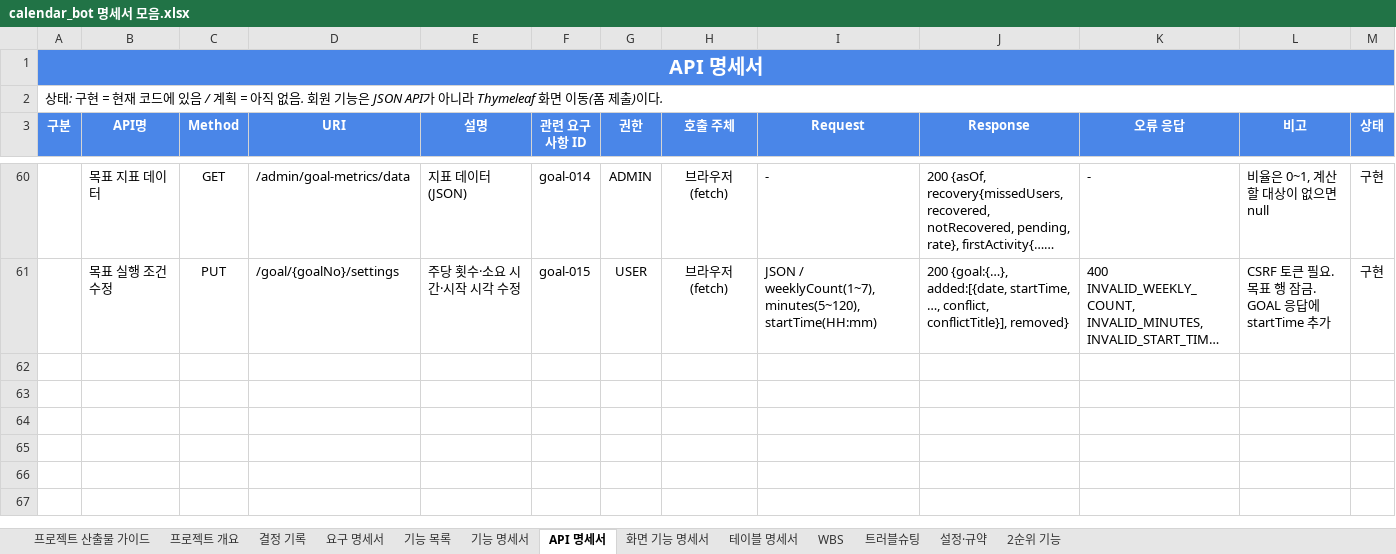
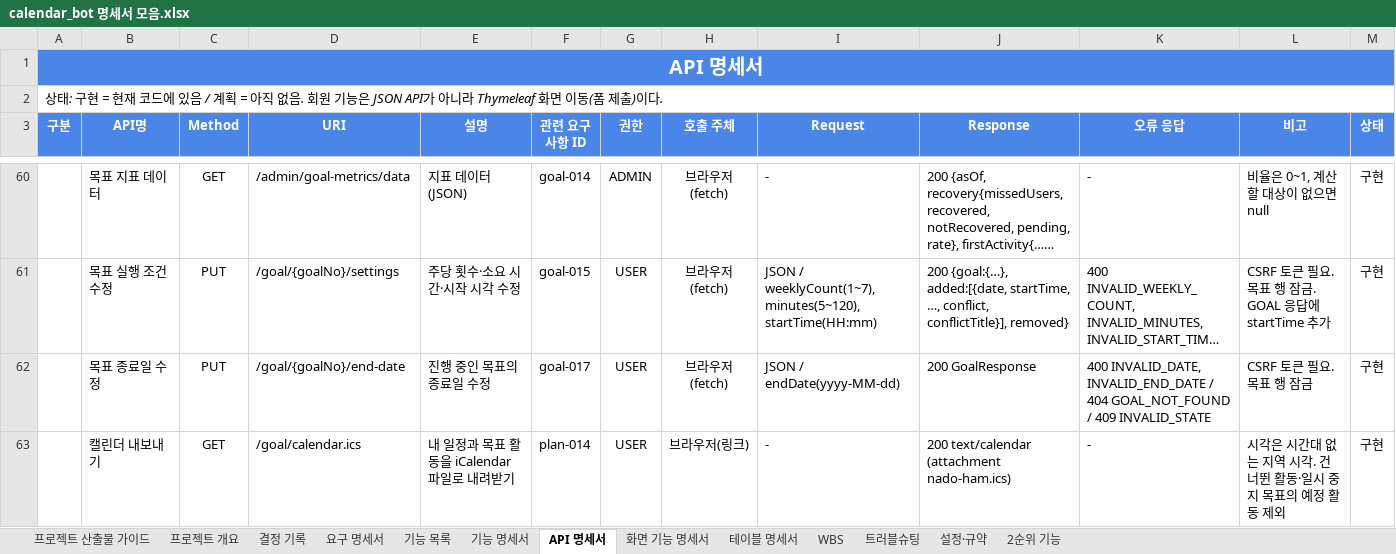
Before and after one commit to ho8566z/nado-ham_word, an Excel workbook: excel_output/calendar_bot 명세서 모음.xlsx, sheet API 명세서, drawn as a sheet; only a part is shown, gaps mark what is left out; long unchanged cells end in …; values as stored, in another font and other column widths than the file's, no borders; the diff names each change by its address in the sheet, - before the commit and + after, or states it on an @@ line.

```diff
--- a/excel_output/calendar_bot 명세서 모음.xlsx (sheet API 명세서)
+++ b/excel_output/calendar_bot 명세서 모음.xlsx (sheet API 명세서)
+row 62:  | 목표 종료일 수정 | PUT | /goal/{goalNo}/end-date | 진행 중인 목표의 종료일 수정 | goal-017 | USER | 브라우저(fetch) | JSON / endDate(yyyy-MM-dd) | 200 GoalResponse | 400 INVALID_DATE, INVALID_END_DATE / 404 GOAL_NOT_FOUND / 409 INVALID_STATE | CSRF 토큰 필요. 목표 행 잠금 | 구현
+row 63:  | 캘린더 내보내기 | GET | /goal/calendar.ics | 내 일정과 목표 활동을 iCalendar 파일로 내려받기 | plan-014 | USER | 브라우저(링크) | - | 200 text/calendar (attachment nado-ham.ics) | - | 시각은 시간대 없는 지역 시각. 건너뛴 활동·일시 중지 목표의 예정 활동 제외 | 구현
```
Also changed, not shown: sheet 기능 목록, sheet 결정 기록, sheet 요구 명세서, sheet WBS.
